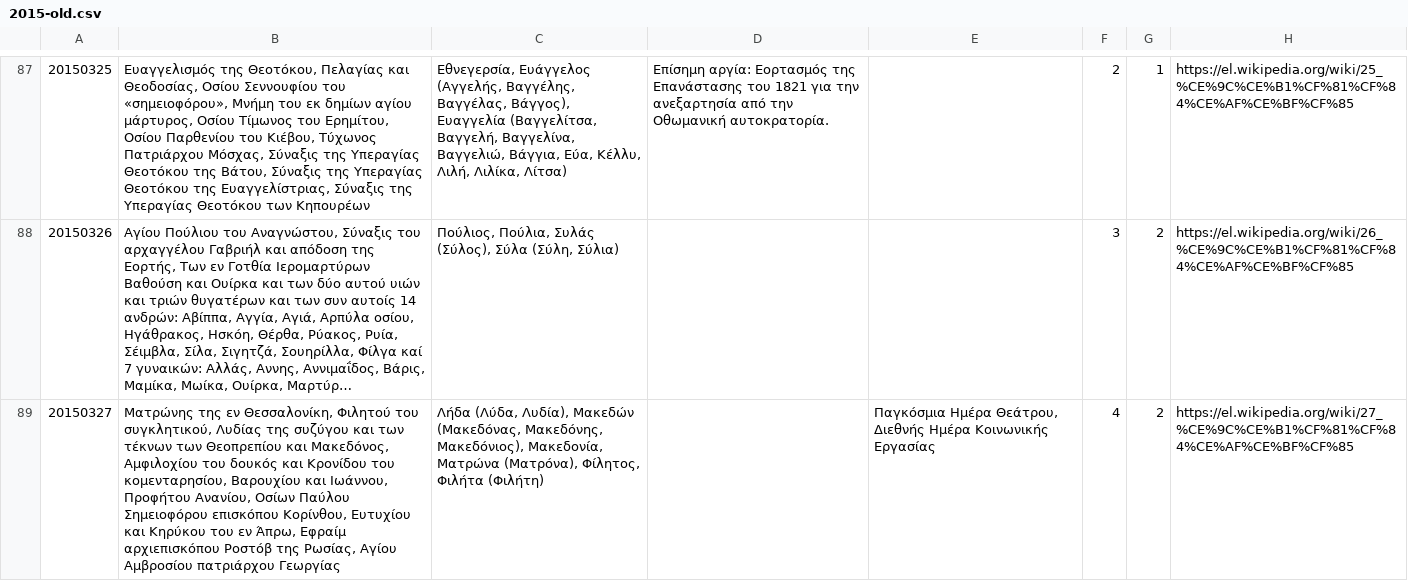
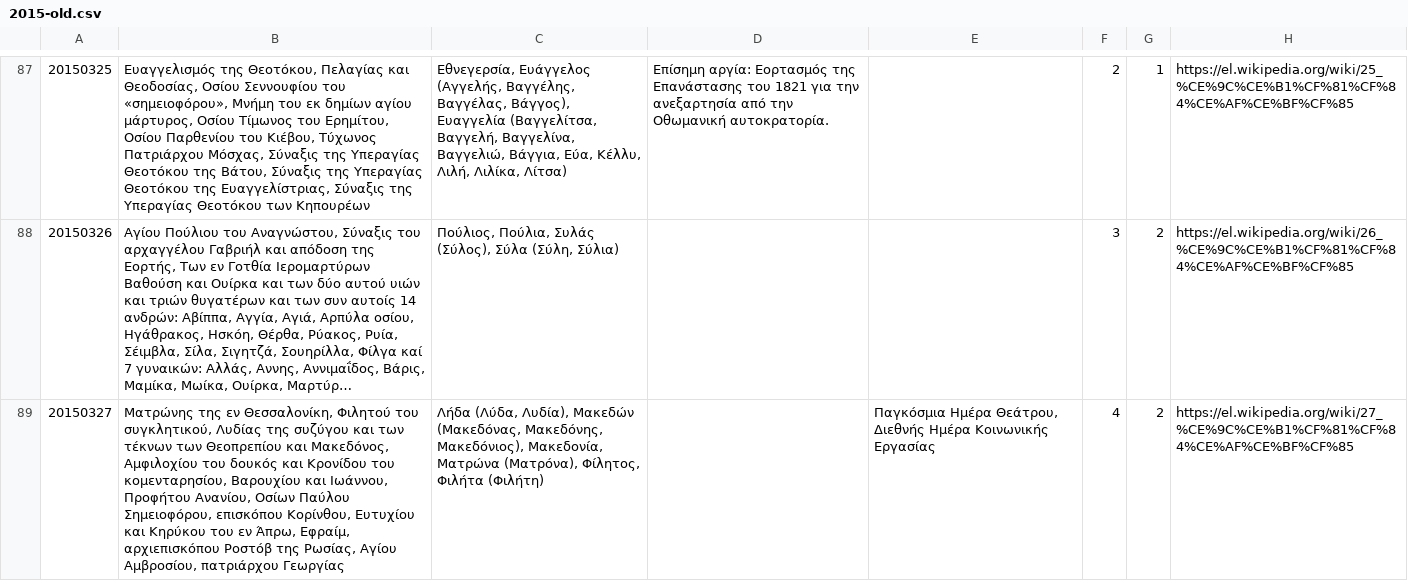
Before and after one commit to smekras/holydays-generator, a CSV file: files/2015-old.csv, drawn as a sheet; only a part is shown, gaps mark what is left out; long unchanged cells end in …; the diff covers the shown part only; the diff names each change by its address in the sheet, - before the commit and + after, or states it on an @@ line.

```diff
--- a/files/2015-old.csv
+++ b/files/2015-old.csv
-B89: …Οσίων Παύλου Σημειοφόρου επισκόπου Κορίνθου, Ευτυχίου και Κηρύκου του εν Άπρω, Εφραίμ αρχιεπισκόπου Ροστόβ της Ρωσίας, Αγίου Αμβροσίου πατριάρχου Γεωργίας
+B89: …Οσίων Παύλου Σημειοφόρου, επισκόπου Κορίνθου, Ευτυχίου και Κηρύκου του εν Άπρω, Εφραίμ, αρχιεπισκόπου Ροστόβ της Ρωσίας, Αγίου Αμβροσίου, πατριάρχου Γεωργίας
```
Also changed, not shown: 1 edited cell elsewhere in this file, files/2015.csv, files/2020.csv, 4 other files.
